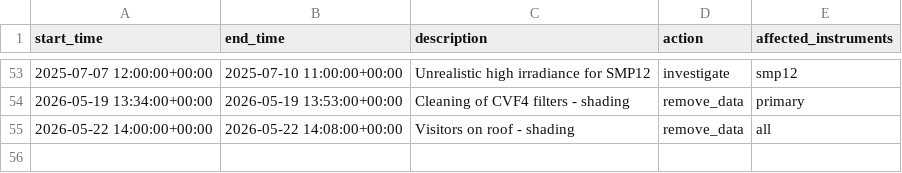
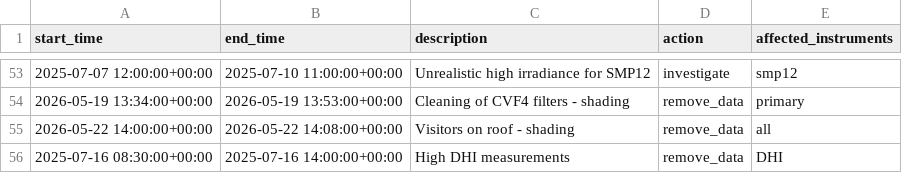
Before and after one commit to AdamRJensen/SARC, a CSV file: logbook_flags/maintenance_flags.csv, drawn as a sheet; only a part is shown, gaps mark what is left out; the diff names each change by its address in the sheet, - before the commit and + after, or states it on an @@ line.

Commit message:
Update maintenance_flags.csv

```diff
--- a/logbook_flags/maintenance_flags.csv
+++ b/logbook_flags/maintenance_flags.csv
+row 56: 2025-07-16 08:30:00+00:00 | 2025-07-16 14:00:00+00:00 | High DHI measurements | remove_data | DHI
```
